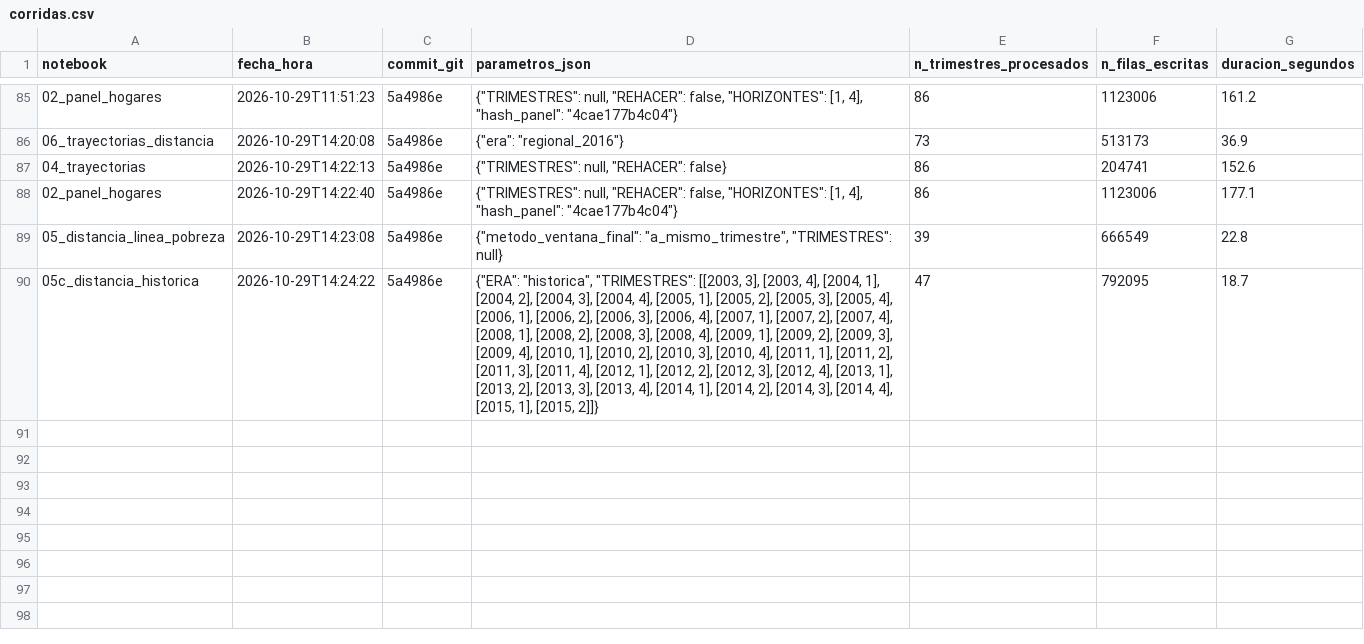
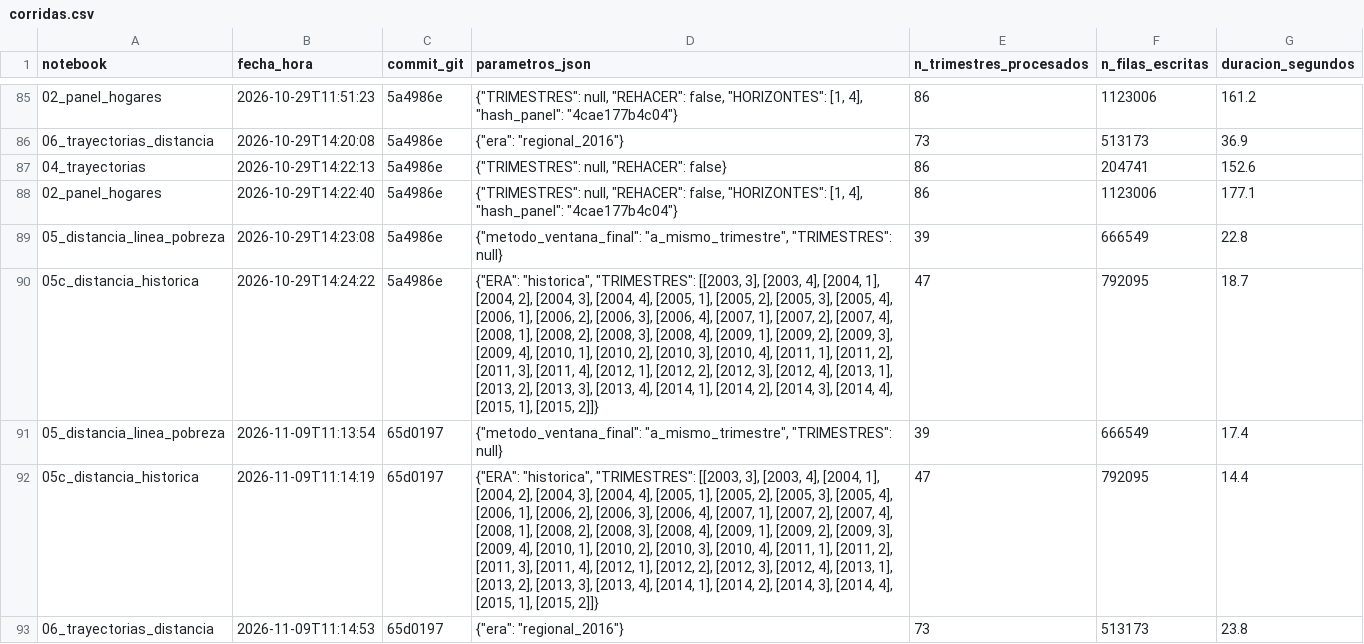
Before and after one commit to Ivanknop/analisis_eph, a CSV file: data/meta/corridas.csv, drawn as a sheet; only a part is shown, gaps mark what is left out; the diff names each change by its address in the sheet, - before the commit and + after, or states it on an @@ line.

```diff
--- a/data/meta/corridas.csv
+++ b/data/meta/corridas.csv
+row 91: 05_distancia_linea_pobreza | 2026-11-09T11:13:54 | 65d0197 | {"metodo_ventana_final": "a_mismo_trimestre", "TRIMESTRES": null} | 39 | 666549 | 17.4
+row 92: 05c_distancia_historica | 2026-11-09T11:14:19 | 65d0197 | {"ERA": "historica", "TRIMESTRES": [[2003, 3], [2003, 4], [2004, 1], [2004, 2], [2004, 3], [2004, 4], [2005, 1], [2005, 2], [2005, 3], [2005, 4], [2006, 1], [2006, 2], [2006, 3], [2006, 4], [2007, 1], [2007, 2], [2007, 4], [2008, 1], [2008, 2], [2008, 3], [2008, 4], [2009, 1], [2009, 2], [2009, 3], [2009, 4], [2010, 1], [2010, 2], [2010, 3], [2010, 4], [2011, 1], [2011, 2], [2011, 3], [2011, 4], [2012, 1], [2012, 2], [2012, 3], [2012, 4], [2013, 1], [2013, 2], [2013, 3], [2013, 4], [2014, 1], [2014, 2], [2014, 3], [2014, 4], [2015, 1], [2015, 2]]} | 47 | 792095 | 14.4
+row 93: 06_trayectorias_distancia | 2026-11-09T11:14:53 | 65d0197 | {"era": "regional_2016"} | 73 | 513173 | 23.8
```
Also changed, not shown: data/insumos_lineas/dic_2006_gba_metodologia22.csv, data/meta/linea_pobreza_trimestral.csv, 36 other files.
